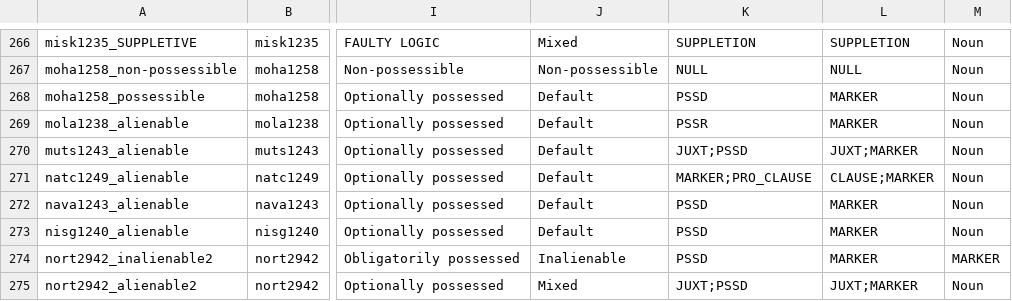
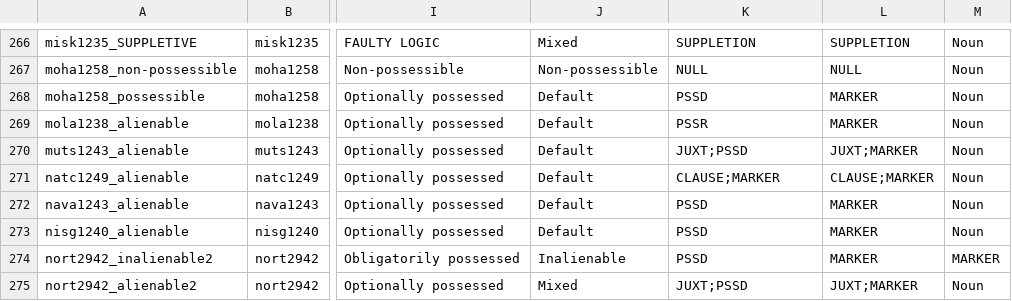
Before and after one commit to davidainman/atlas-data, a CSV file: cldf-possession/classes.csv, drawn as a sheet; only a part is shown, gaps mark what is left out; the diff names each change by its address in the sheet, - before the commit and + after, or states it on an @@ line.

Commit message:
Abstracting over PRO_CLAUSE to CLAUSE in higher level buckets
Closes #80

```diff
--- a/cldf-possession/classes.csv
+++ b/cldf-possession/classes.csv
-K271: MARKER;PRO_CLAUSE
+K271: CLAUSE;MARKER
```
Also changed, not shown: cldf-possession/constructions.csv, 1 other file.
